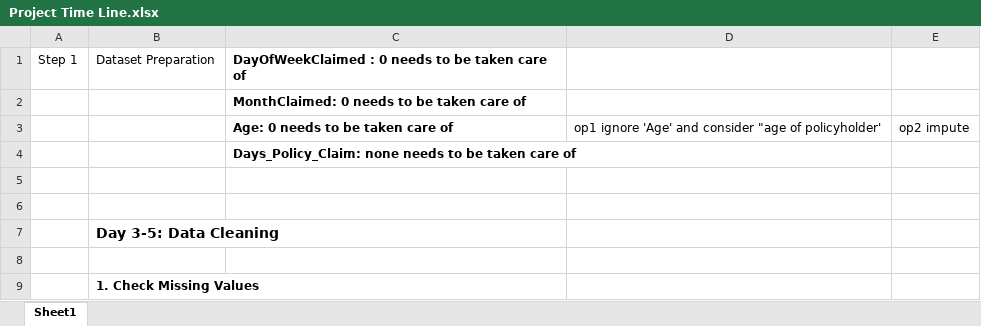
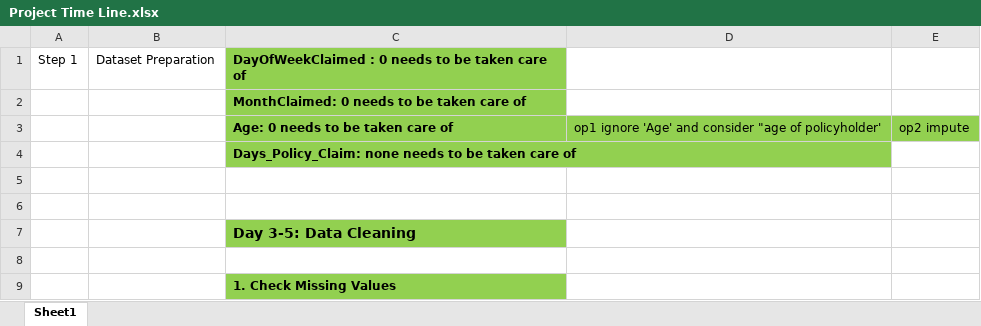
Before and after one commit to bhavikasahu09/FraudFinder, an Excel workbook: Project Time Line.xlsx, sheet Sheet1, drawn as a sheet; values as stored, in another font and other column widths than the file's, no borders; removed rows and columns are numbered as before the commit, all else as after; the diff names each change by its address in the sheet, - before the commit and + after, or states it on an @@ line.

Commit message:
xlsx updates

```diff
--- a/Project Time Line.xlsx (sheet Sheet1)
+++ b/Project Time Line.xlsx (sheet Sheet1)
-C1:C2 fill: none
+C1:C2 fill: #92D050
-C3:E3 fill: none
+C3:E3 fill: #92D050
-C4 fill: none
+C4 fill: #92D050
-row 7:  | Day 3-5: Data Cleaning
+row 7:  |  | Day 3-5: Data Cleaning
-row 9:  | 1. Check Missing Values
+row 9:  |  | 1. Check Missing Values
```
